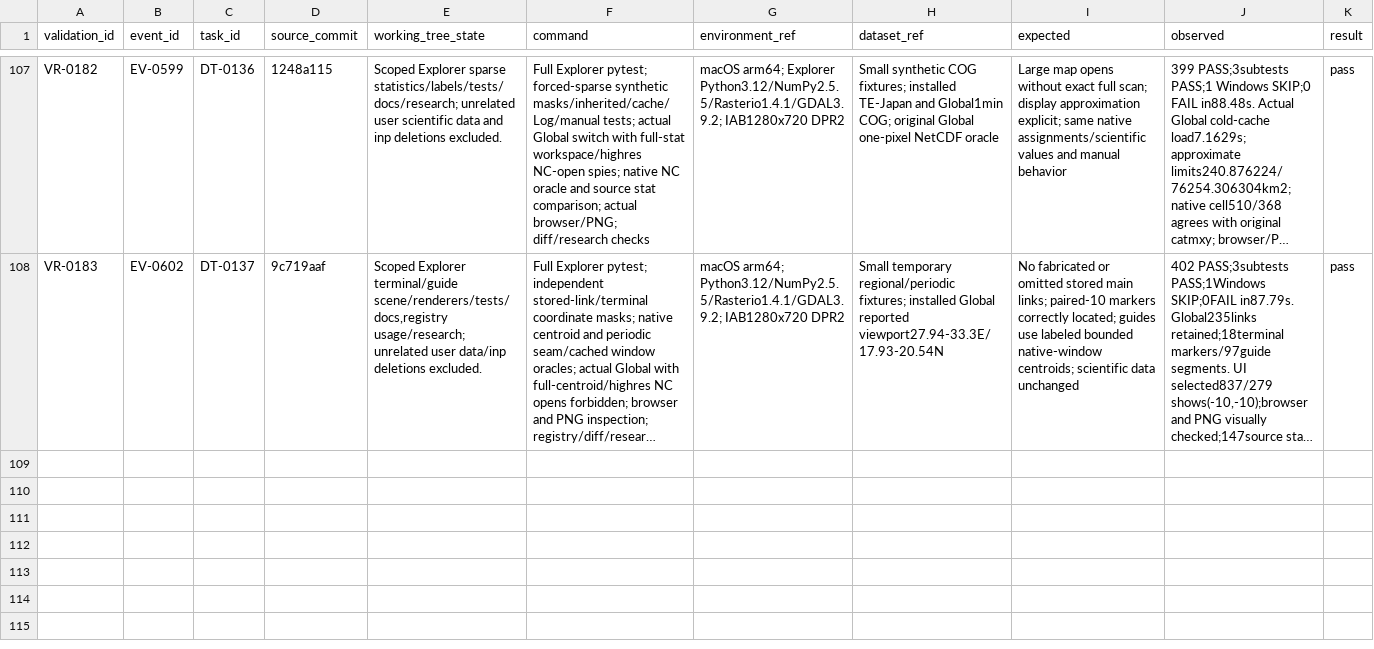
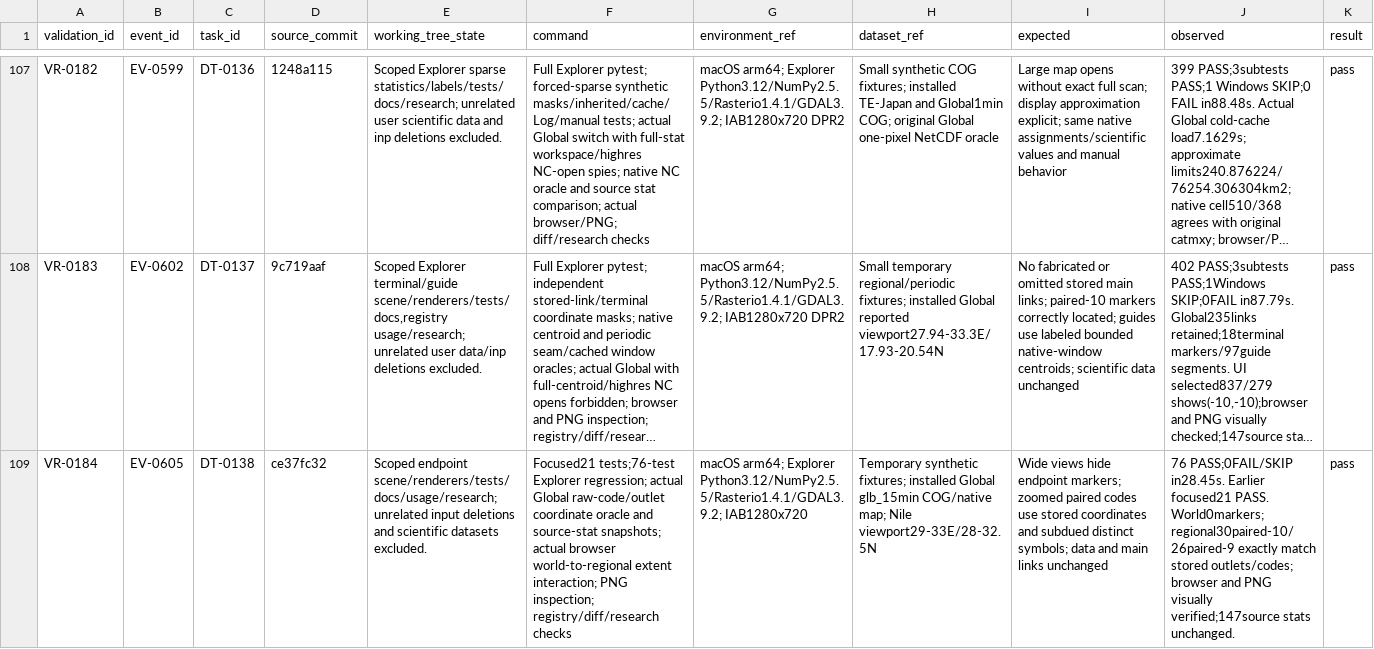
Before and after one commit to global-hydrodynamics/cmf_v5_beta, a CSV file: research/validation_runs.csv, drawn as a sheet; only a part is shown, gaps mark what is left out; long unchanged cells end in …; rows hold the shown columns only; the diff names each change by its address in the sheet, - before the commit and + after, or states it on an @@ line.

```diff
--- a/research/validation_runs.csv
+++ b/research/validation_runs.csv
+row 109: VR-0184 | EV-0605 | DT-0138 | ce37fc32 | Scoped endpoint scene/renderers/tests/docs/usage/research; unrelated input deletions and scientific datasets excluded. | Focused21 tests;76-test Explorer regression; actual Global raw-code/outlet coordinate oracle and source-stat snapshots; actual browser world-to-regional extent interaction; PNG inspection; registry/diff/research checks | macOS arm64; Explorer Python3.12/NumPy2.5.5/Rasterio1.4.1/GDAL3.9.2; IAB1280x720 | Temporary synthetic fixtures; installed Global glb_15min COG/native map; Nile viewport29-33E/28-32.5N | Wide views hide endpoint markers; zoomed paired codes use stored coordinates and subdued distinct symbols; data and main links unchanged | 76 PASS;0FAIL/SKIP in28.45s. Earlier focused21 PASS. World0markers; regional30paired-10/26paired-9 exactly match stored outlets/codes; browser and PNG visually verified;147source stats unchanged. | pass
```
Also changed, not shown: research/development_tasks.csv, research/events.csv, 8 other files.
